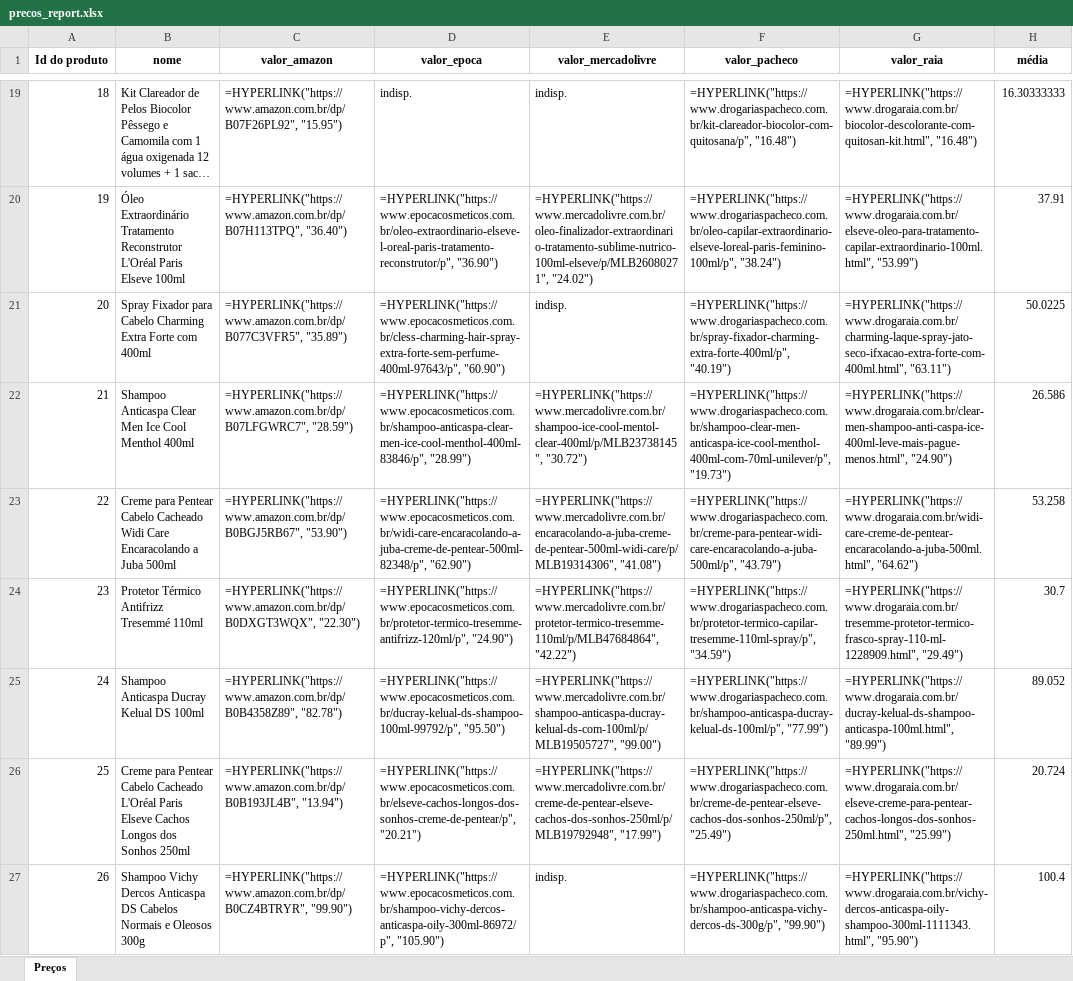
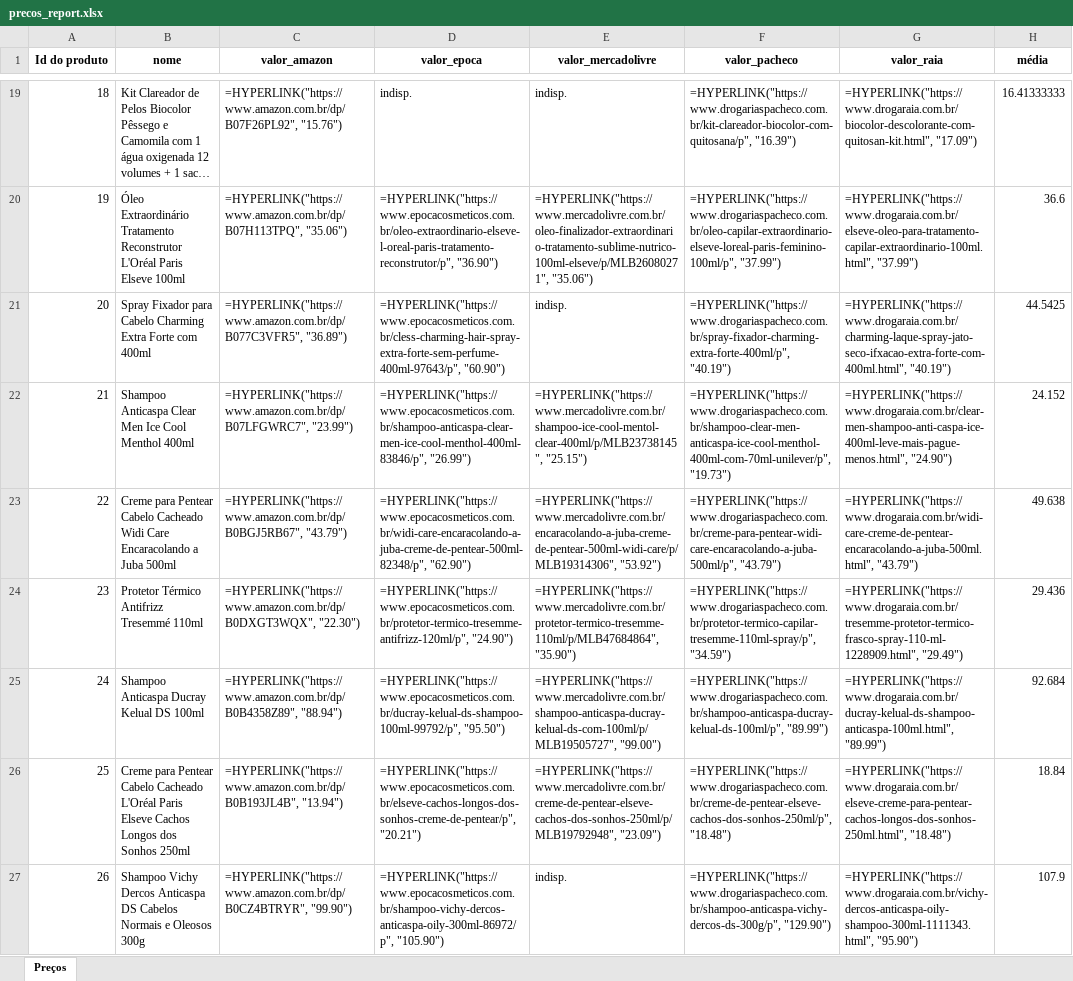
Before and after one commit to rterencio-Absoluto/Coleta-Precos, an Excel workbook: precos/precos_report.xlsx, sheet Preços, drawn as a sheet; only a part is shown, gaps mark what is left out; long unchanged cells end in …; values as stored, in another font and other column widths than the file's, no borders; formulas without a stored value are shown as written; the diff covers the shown part only; the diff names each change by its address in the sheet, - before the commit and + after, or states it on an @@ line.

```diff
--- a/precos/precos_report.xlsx (sheet Preços)
+++ b/precos/precos_report.xlsx (sheet Preços)
-C19 (valor_amazon): =HYPERLINK("https://www.amazon.com.br/dp/B07F26PL92", "15.95")
+C19 (valor_amazon): =HYPERLINK("https://www.amazon.com.br/dp/B07F26PL92", "15.76")
-F19 (valor_pacheco): =HYPERLINK("https://www.drogariaspacheco.com.br/kit-clareador-biocolor-com-quitosana/p", "16.48")
+F19 (valor_pacheco): =HYPERLINK("https://www.drogariaspacheco.com.br/kit-clareador-biocolor-com-quitosana/p", "16.39")
-G19 (valor_raia): =HYPERLINK("https://www.drogaraia.com.br/biocolor-descolorante-com-quitosan-kit.html", "16.48")
+G19 (valor_raia): =HYPERLINK("https://www.drogaraia.com.br/biocolor-descolorante-com-quitosan-kit.html", "17.09")
-H19 (média): 16.30333333
+H19 (média): 16.41333333
-C20 (valor_amazon): =HYPERLINK("https://www.amazon.com.br/dp/B07H113TPQ", "36.40")
+C20 (valor_amazon): =HYPERLINK("https://www.amazon.com.br/dp/B07H113TPQ", "35.06")
-E20 (valor_mercadolivre): =HYPERLINK("https://www.mercadolivre.com.br/oleo-finalizador-extraordinario-tratamento-sublime-nutrico-100ml-elseve/p/MLB26080271", "24.02")
+E20 (valor_mercadolivre): =HYPERLINK("https://www.mercadolivre.com.br/oleo-finalizador-extraordinario-tratamento-sublime-nutrico-100ml-elseve/p/MLB26080271", "35.06")
-F20 (valor_pacheco): =HYPERLINK("https://www.drogariaspacheco.com.br/oleo-capilar-extraordinario-elseve-loreal-paris-feminino-100ml/p", "38.24")
+F20 (valor_pacheco): =HYPERLINK("https://www.drogariaspacheco.com.br/oleo-capilar-extraordinario-elseve-loreal-paris-feminino-100ml/p", "37.99")
-G20 (valor_raia): =HYPERLINK("https://www.drogaraia.com.br/elseve-oleo-para-tratamento-capilar-extraordinario-100ml.html", "53.99")
+G20 (valor_raia): =HYPERLINK("https://www.drogaraia.com.br/elseve-oleo-para-tratamento-capilar-extraordinario-100ml.html", "37.99")
-H20 (média): 37.91
+H20 (média): 36.6
-C21 (valor_amazon): =HYPERLINK("https://www.amazon.com.br/dp/B077C3VFR5", "35.89")
+C21 (valor_amazon): =HYPERLINK("https://www.amazon.com.br/dp/B077C3VFR5", "36.89")
-G21 (valor_raia): =HYPERLINK("https://www.drogaraia.com.br/charming-laque-spray-jato-seco-ifxacao-extra-forte-com-400ml.html", "63.11")
+G21 (valor_raia): =HYPERLINK("https://www.drogaraia.com.br/charming-laque-spray-jato-seco-ifxacao-extra-forte-com-400ml.html", "40.19")
-H21 (média): 50.0225
+H21 (média): 44.5425
-C22 (valor_amazon): =HYPERLINK("https://www.amazon.com.br/dp/B07LFGWRC7", "28.59")
+C22 (valor_amazon): =HYPERLINK("https://www.amazon.com.br/dp/B07LFGWRC7", "23.99")
-D22 (valor_epoca): =HYPERLINK("https://www.epocacosmeticos.com.br/shampoo-anticaspa-clear-men-ice-cool-menthol-400ml-83846/p", "28.99")
+D22 (valor_epoca): =HYPERLINK("https://www.epocacosmeticos.com.br/shampoo-anticaspa-clear-men-ice-cool-menthol-400ml-83846/p", "26.99")
-E22 (valor_mercadolivre): =HYPERLINK("https://www.mercadolivre.com.br/shampoo-ice-cool-mentol-clear-400ml/p/MLB23738145", "30.72")
+E22 (valor_mercadolivre): =HYPERLINK("https://www.mercadolivre.com.br/shampoo-ice-cool-mentol-clear-400ml/p/MLB23738145", "25.15")
-H22 (média): 26.586
+H22 (média): 24.152
-C23 (valor_amazon): =HYPERLINK("https://www.amazon.com.br/dp/B0BGJ5RB67", "53.90")
+C23 (valor_amazon): =HYPERLINK("https://www.amazon.com.br/dp/B0BGJ5RB67", "43.79")
-E23 (valor_mercadolivre): =HYPERLINK("https://www.mercadolivre.com.br/encaracolando-a-juba-creme-de-pentear-500ml-widi-care/p/MLB19314306", "41.08")
+E23 (valor_mercadolivre): =HYPERLINK("https://www.mercadolivre.com.br/encaracolando-a-juba-creme-de-pentear-500ml-widi-care/p/MLB19314306", "53.92")
-G23 (valor_raia): =HYPERLINK("https://www.drogaraia.com.br/widi-care-creme-de-pentear-encaracolando-a-juba-500ml.html", "64.62")
+G23 (valor_raia): =HYPERLINK("https://www.drogaraia.com.br/widi-care-creme-de-pentear-encaracolando-a-juba-500ml.html", "43.79")
-H23 (média): 53.258
+H23 (média): 49.638
-E24 (valor_mercadolivre): =HYPERLINK("https://www.mercadolivre.com.br/protetor-termico-tresemme-110ml/p/MLB47684864", "42.22")
+E24 (valor_mercadolivre): =HYPERLINK("https://www.mercadolivre.com.br/protetor-termico-tresemme-110ml/p/MLB47684864", "35.90")
-H24 (média): 30.7
+H24 (média): 29.436
-C25 (valor_amazon): =HYPERLINK("https://www.amazon.com.br/dp/B0B4358Z89", "82.78")
+C25 (valor_amazon): =HYPERLINK("https://www.amazon.com.br/dp/B0B4358Z89", "88.94")
-F25 (valor_pacheco): =HYPERLINK("https://www.drogariaspacheco.com.br/shampoo-anticaspa-ducray-kelual-ds-100ml/p", "77.99")
+F25 (valor_pacheco): =HYPERLINK("https://www.drogariaspacheco.com.br/shampoo-anticaspa-ducray-kelual-ds-100ml/p", "89.99")
-H25 (média): 89.052
+H25 (média): 92.684
-E26 (valor_mercadolivre): =HYPERLINK("https://www.mercadolivre.com.br/creme-de-pentear-elseve-cachos-dos-sonhos-250ml/p/MLB19792948", "17.99")
+E26 (valor_mercadolivre): =HYPERLINK("https://www.mercadolivre.com.br/creme-de-pentear-elseve-cachos-dos-sonhos-250ml/p/MLB19792948", "23.09")
-F26 (valor_pacheco): =HYPERLINK("https://www.drogariaspacheco.com.br/creme-de-pentear-elseve-cachos-dos-sonhos-250ml/p", "25.49")
+F26 (valor_pacheco): =HYPERLINK("https://www.drogariaspacheco.com.br/creme-de-pentear-elseve-cachos-dos-sonhos-250ml/p", "18.48")
-G26 (valor_raia): =HYPERLINK("https://www.drogaraia.com.br/elseve-creme-para-pentear-cachos-longos-dos-sonhos-250ml.html", "25.99")
+G26 (valor_raia): =HYPERLINK("https://www.drogaraia.com.br/elseve-creme-para-pentear-cachos-longos-dos-sonhos-250ml.html", "18.48")
-H26 (média): 20.724
+H26 (média): 18.84
-F27 (valor_pacheco): =HYPERLINK("https://www.drogariaspacheco.com.br/shampoo-anticaspa-vichy-dercos-ds-300g/p", "99.90")
+F27 (valor_pacheco): =HYPERLINK("https://www.drogariaspacheco.com.br/shampoo-anticaspa-vichy-dercos-ds-300g/p", "129.90")
-H27 (média): 100.4
+H27 (média): 107.9
```
Also changed, not shown: 427 edited cells elsewhere in this sheet, 7 other files.
